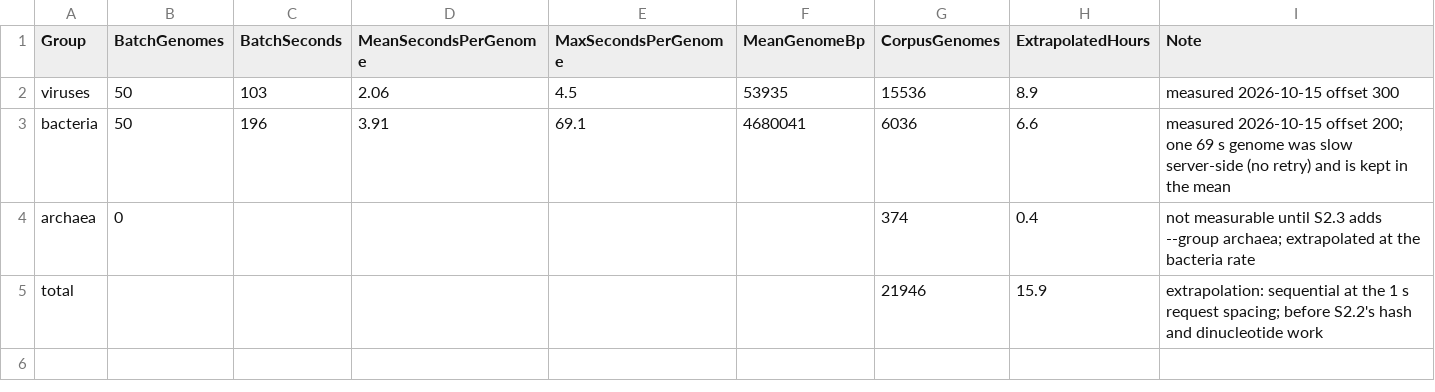
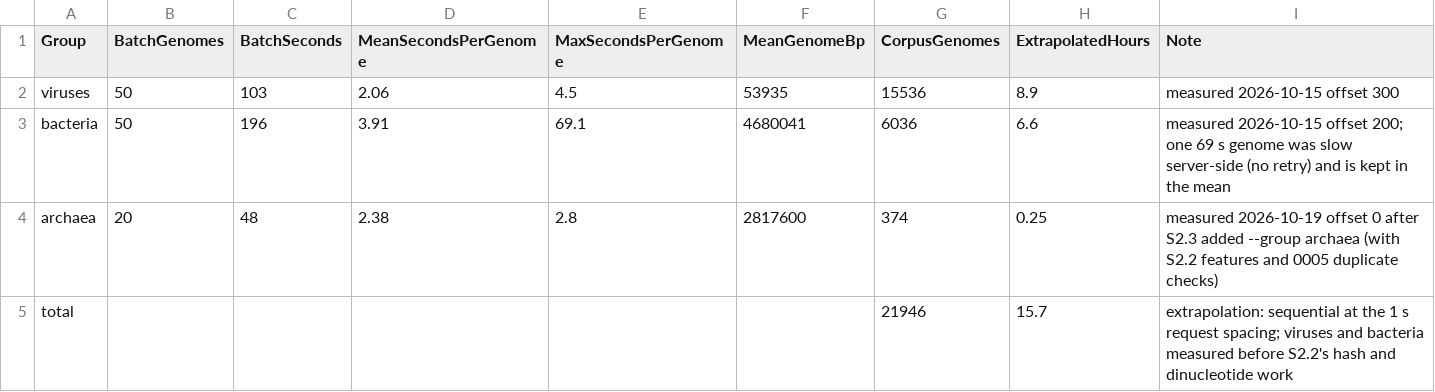
Before and after one commit to HristoS/CATSequenceAnalysis, a CSV file: results/C2_IngestTiming.csv, drawn as a sheet.

```diff
--- a/results/C2_IngestTiming.csv
+++ b/results/C2_IngestTiming.csv
@@ -3,3 +3,3 @@ viruses, 50, 103, 2.06, 4.5, 53935, 15536, 8.9, measured 2026-10-15 offset 300
 bacteria, 50, 196, 3.91, 69.1, 4680041, 6036, 6.6, measured 2026-10-15 offset 200; one 69 s genome was slow server-side (no retry) and is kept in the mean
-archaea, 0, , , , , 374, 0.4, not measurable until S2.3 adds --group archaea; extrapolated at the bacteria rate
-total, , , , , , 21946, 15.9, extrapolation: sequential at the 1 s request spacing; before S2.2's hash and dinucleotide work
+archaea, 20, 48, 2.38, 2.8, 2817600, 374, 0.25, measured 2026-10-19 offset 0 after S2.3 added --group archaea (with S2.2 features and 0005 duplicate checks)
+total, , , , , , 21946, 15.7, extrapolation: sequential at the 1 s request spacing; viruses and bacteria measured before S2.2's hash and dinucleotide work
```
Also changed, not shown: 11 other files.
